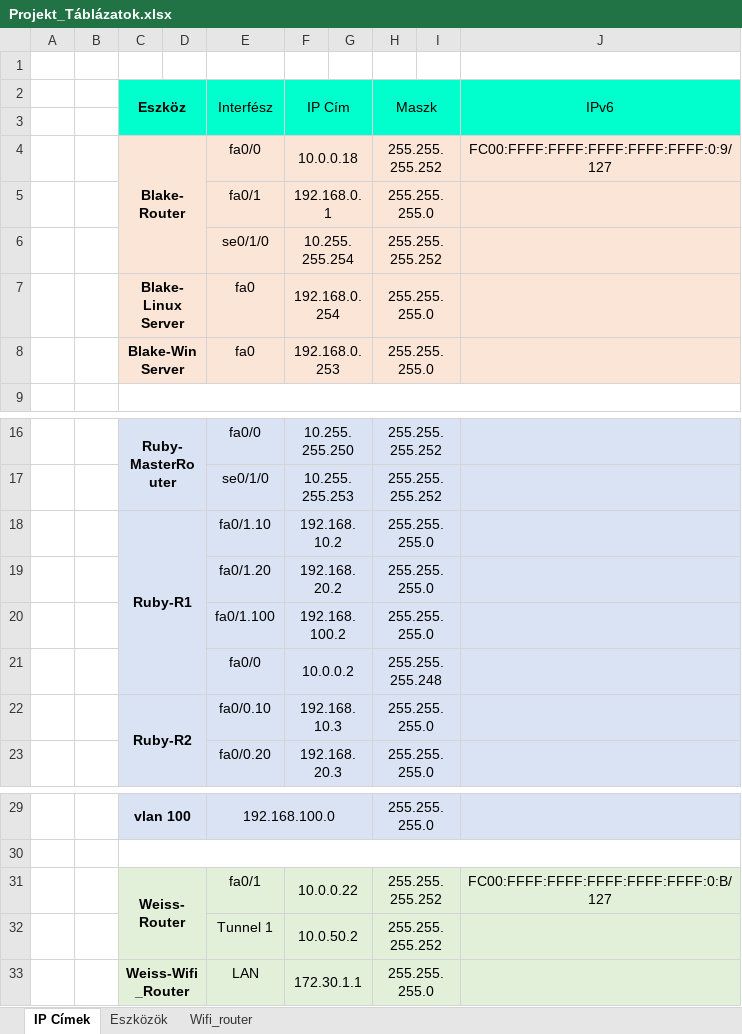
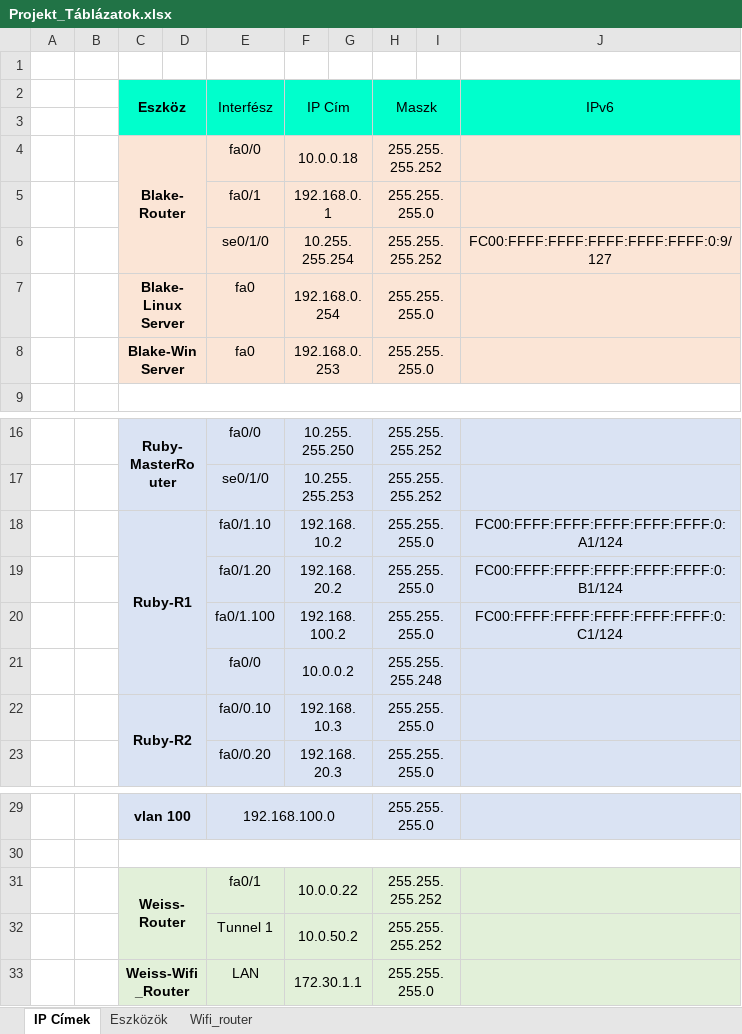
Before and after one commit to XRX265/DotNyetWork, an Excel workbook: Projekt_Táblázatok.xlsx, sheet IP Címek, drawn as a sheet; only a part is shown, gaps mark what is left out; values as stored, in another font and other column widths than the file's, no borders; the diff names each change by its address in the sheet, - before the commit and + after, or states it on an @@ line.

```diff
--- a/Projekt_Táblázatok.xlsx (sheet IP Címek)
+++ b/Projekt_Táblázatok.xlsx (sheet IP Címek)
-J4 (IPv6): FC00:FFFF:FFFF:FFFF:FFFF:FFFF:0:9/127
+J4 (IPv6): (empty)
-J6 (IPv6): (empty)
+J6 (IPv6): FC00:FFFF:FFFF:FFFF:FFFF:FFFF:0:9/127
-J18 (IPv6): (empty)
+J18 (IPv6): FC00:FFFF:FFFF:FFFF:FFFF:FFFF:0:A1/124
-J19 (IPv6): (empty)
+J19 (IPv6): FC00:FFFF:FFFF:FFFF:FFFF:FFFF:0:B1/124
-J20 (IPv6): (empty)
+J20 (IPv6): FC00:FFFF:FFFF:FFFF:FFFF:FFFF:0:C1/124
-J31 (IPv6): FC00:FFFF:FFFF:FFFF:FFFF:FFFF:0:B/127
+J31 (IPv6): (empty)
```
Also changed, not shown: 1 other file.
